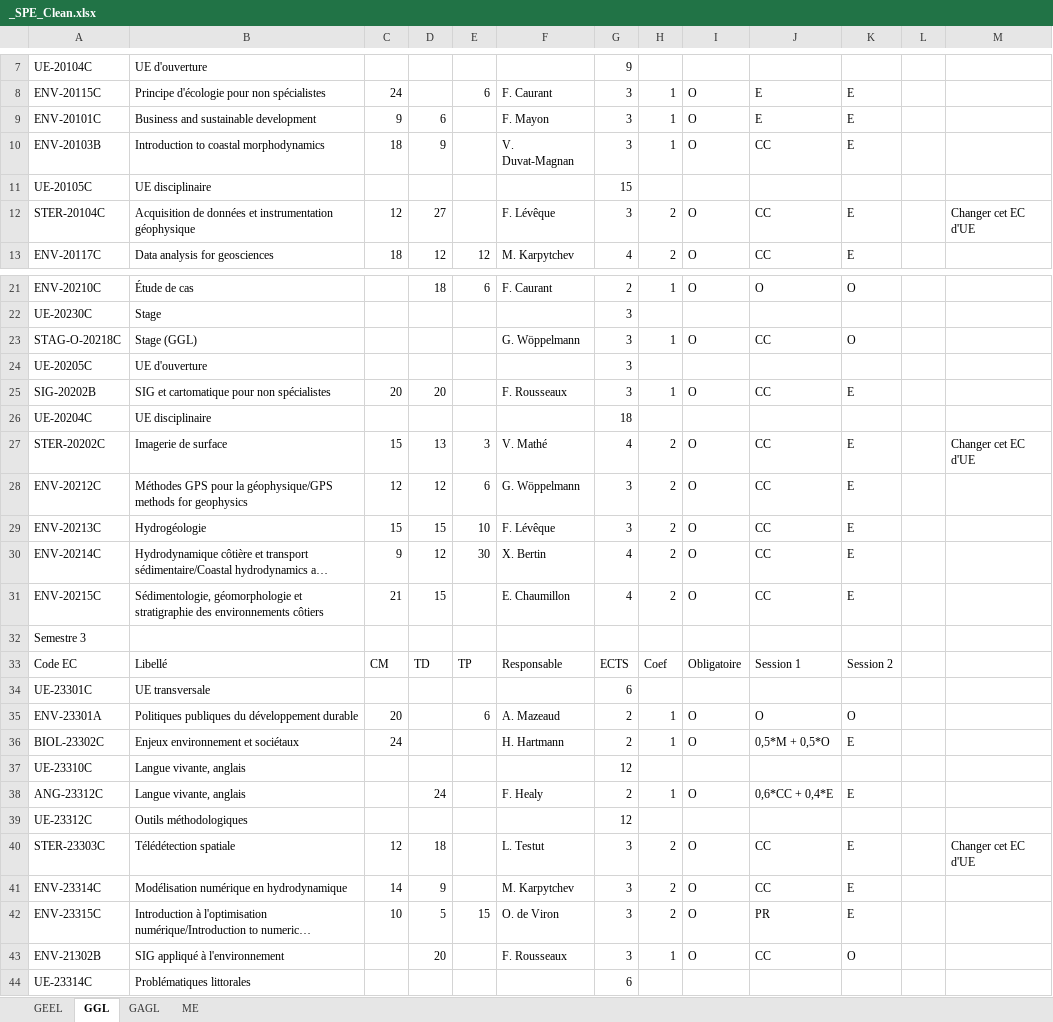
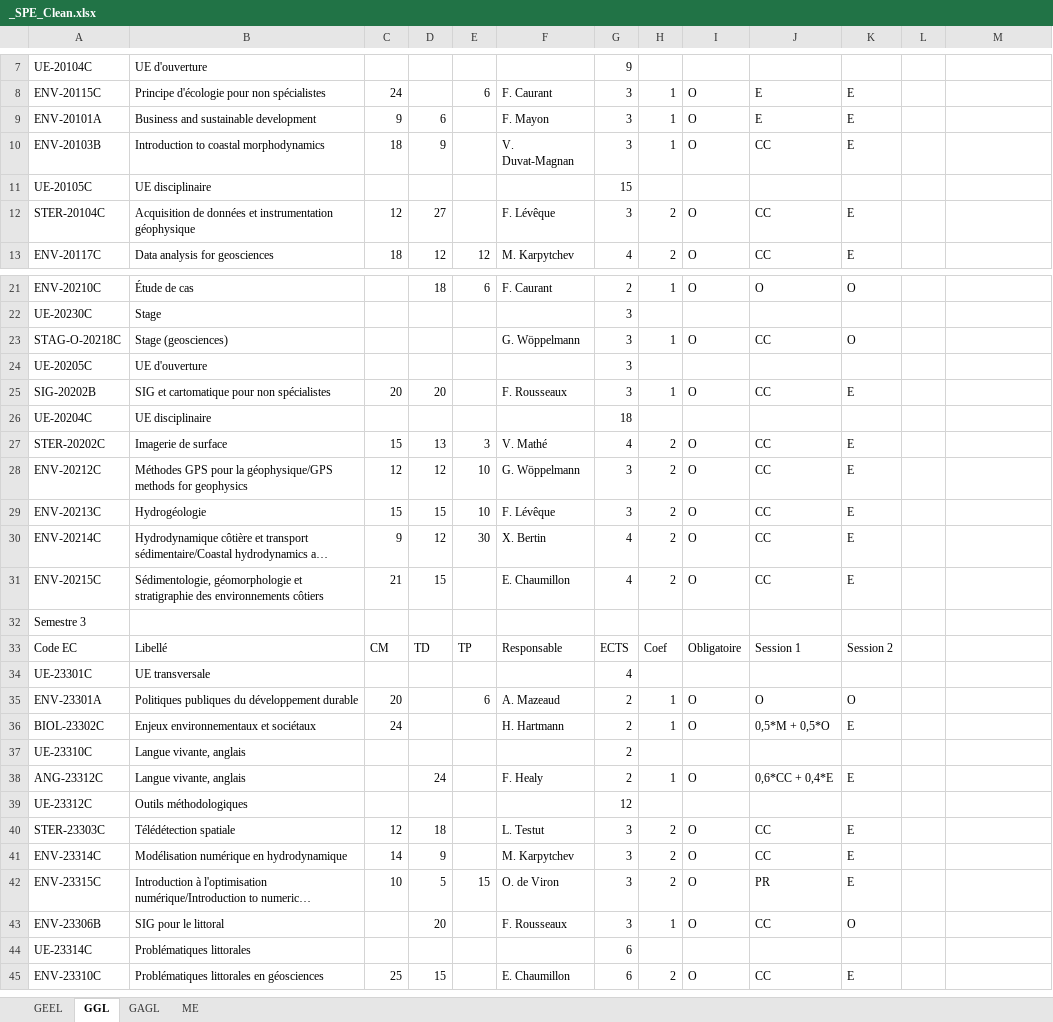
Before and after one commit to besibo/MasterSPE, an Excel workbook: Maquettes/_SPE_Clean.xlsx, sheet GGL, drawn as a sheet; only a part is shown, gaps mark what is left out; the shorter side is filled out with more unchanged rows; long unchanged cells end in …; values as stored, in another font and other column widths than the file's, no cell formats; the diff names each change by its address in the sheet, - before the commit and + after, or states it on an @@ line.

```diff
--- a/Maquettes/_SPE_Clean.xlsx (sheet GGL)
+++ b/Maquettes/_SPE_Clean.xlsx (sheet GGL)
-A9: ENV-20101C
+A9: ENV-20101A
-M12: Changer cet EC d'UE
+M12: (empty)
-B23: Stage (GGL)
+B23: Stage (geosciences)
-M27: Changer cet EC d'UE
+M27: (empty)
-E28: 6
+E28: 10
-G34: 6
+G34: 4
-B36: Enjeux environnement et sociétaux
+B36: Enjeux environnementaux et sociétaux
-G37: 12
+G37: 2
-M40: Changer cet EC d'UE
+M40: (empty)
-A43: ENV-21302B
+A43: ENV-23306B
-B43: SIG appliqué à l'environnement
+B43: SIG pour le littoral
```
Also changed, not shown: sheet GEEL, sheet GAGL, sheet ME, cell formats, 7 other files.
